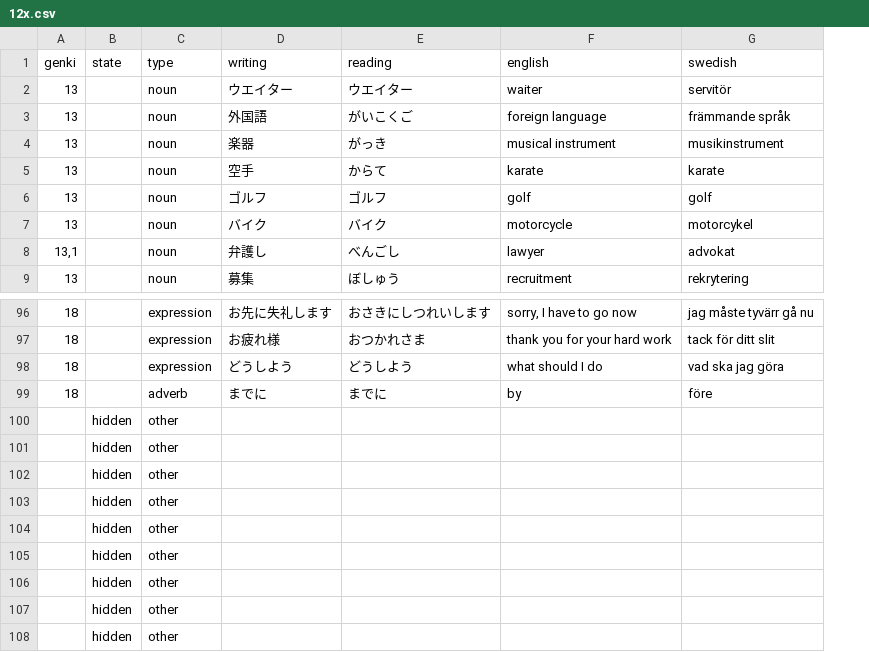
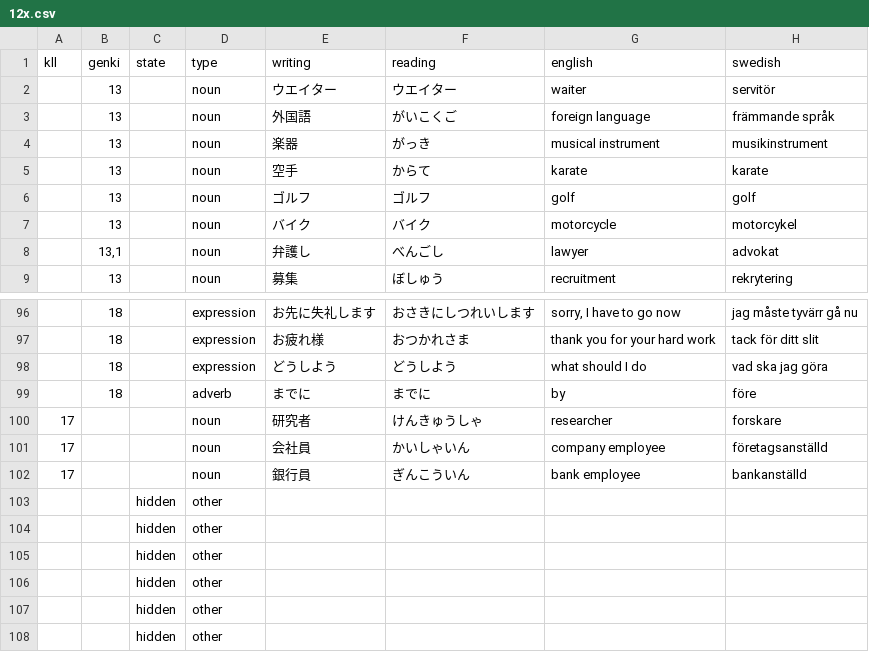
Before and after one commit to psandboge/japanese-lists-to-json, a CSV file: src/main/data/vocabulary/12x.csv, drawn as a sheet; only a part is shown, gaps mark what is left out; removed rows and columns are numbered as before the commit, all else as after; the diff names each change by its address in the sheet, - before the commit and + after, or states it on an @@ line.

```diff
--- a/src/main/data/vocabulary/12x.csv
+++ b/src/main/data/vocabulary/12x.csv
+column A (kll), empty
+row 100: 17 |  |  | noun | 研究者 | けんきゅうしゃ | researcher | forskare
+row 101: 17 |  |  | noun | 会社員 | かいしゃいん | company employee | företagsanställd
+row 102: 17 |  |  | noun | 銀行員 | ぎんこういん | bank employee | bankanställd
-row 106:  | hidden | other
-row 107:  | hidden | other
-row 108:  | hidden | other
```
Also changed, not shown: src/main/data/jlpt/n1_.csv, src/main/data/jlpt/n3_.csv, 2 other files.
